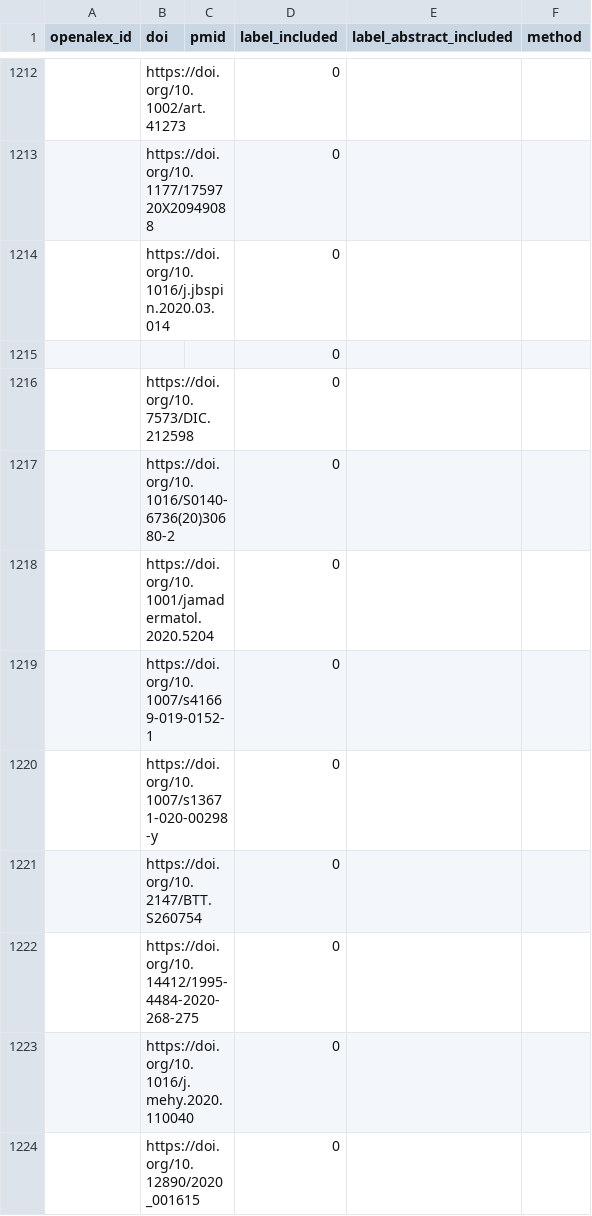
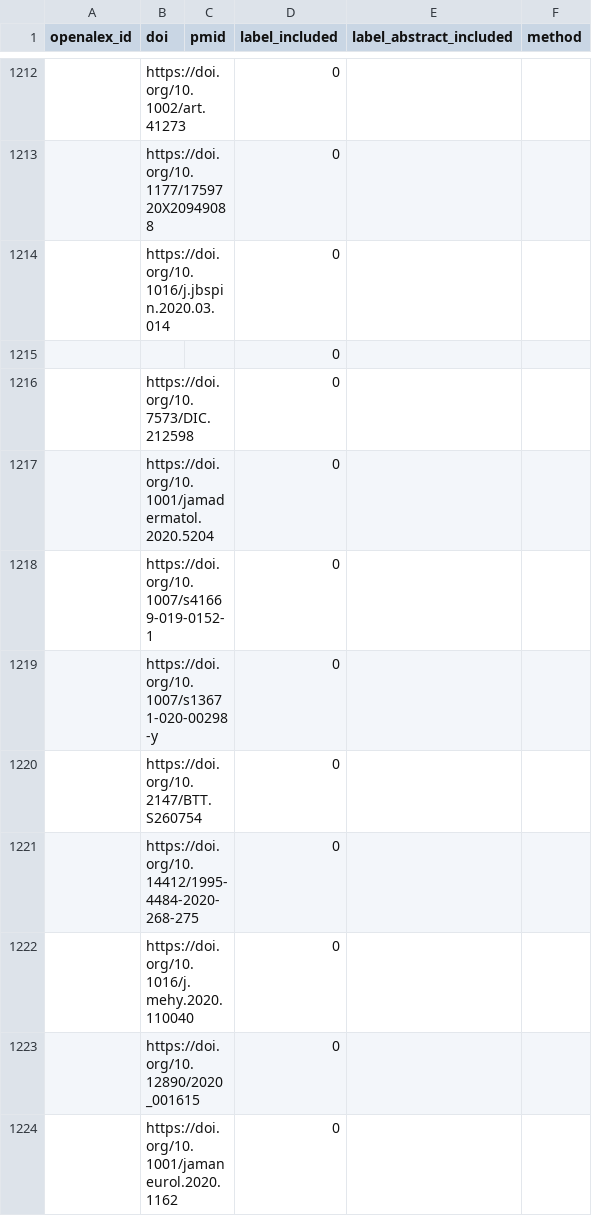
Before and after one commit to asreview/synergy-dataset, a CSV file: datasets/Kerschbaumer_2024a/Kerschbaumer_2024a_ids.csv, drawn as a sheet; only a part is shown, gaps mark what is left out; the shorter side is filled out with more unchanged rows; the diff names each change by its address in the sheet, - before the commit and + after, or states it on an @@ line.

```diff
--- a/datasets/Kerschbaumer_2024a/Kerschbaumer_2024a_ids.csv
+++ b/datasets/Kerschbaumer_2024a/Kerschbaumer_2024a_ids.csv
-row 1217:  | https://doi.org/10.1016/S0140-6736(20)30680-2 |  | 0
```
Also changed, not shown: datasets/Tektonidou_2019/Tektonidou_2019_ids.csv, 4 other files.
